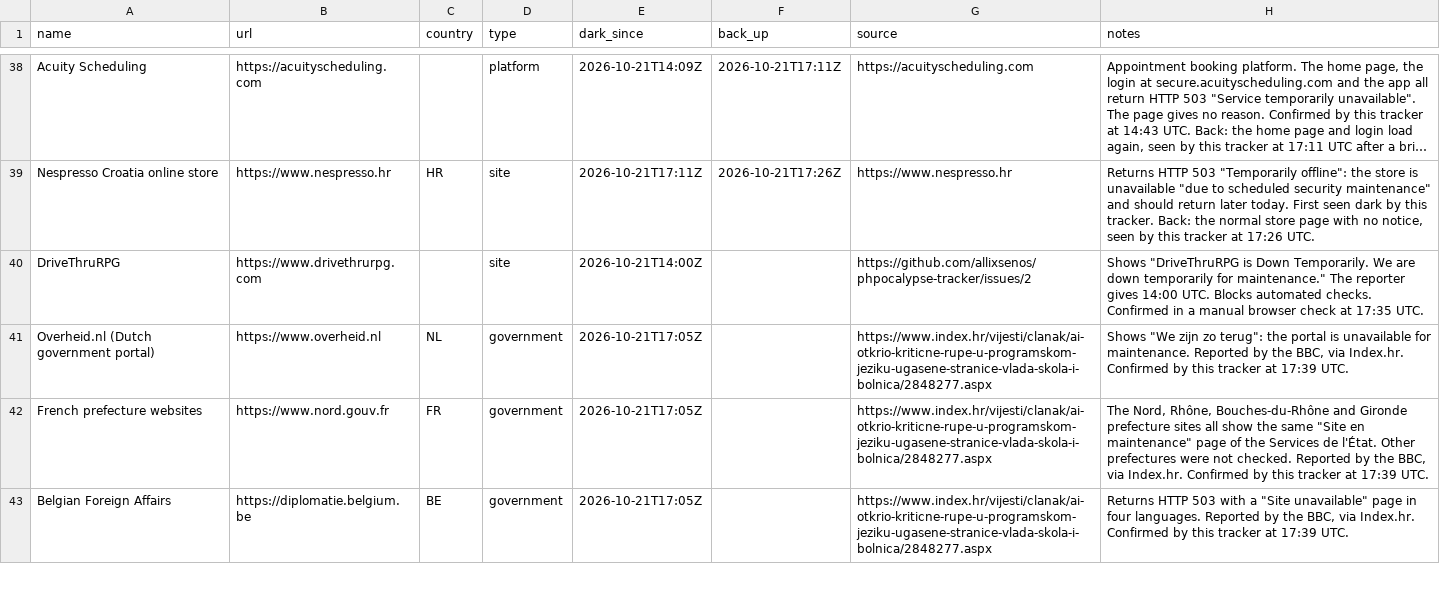
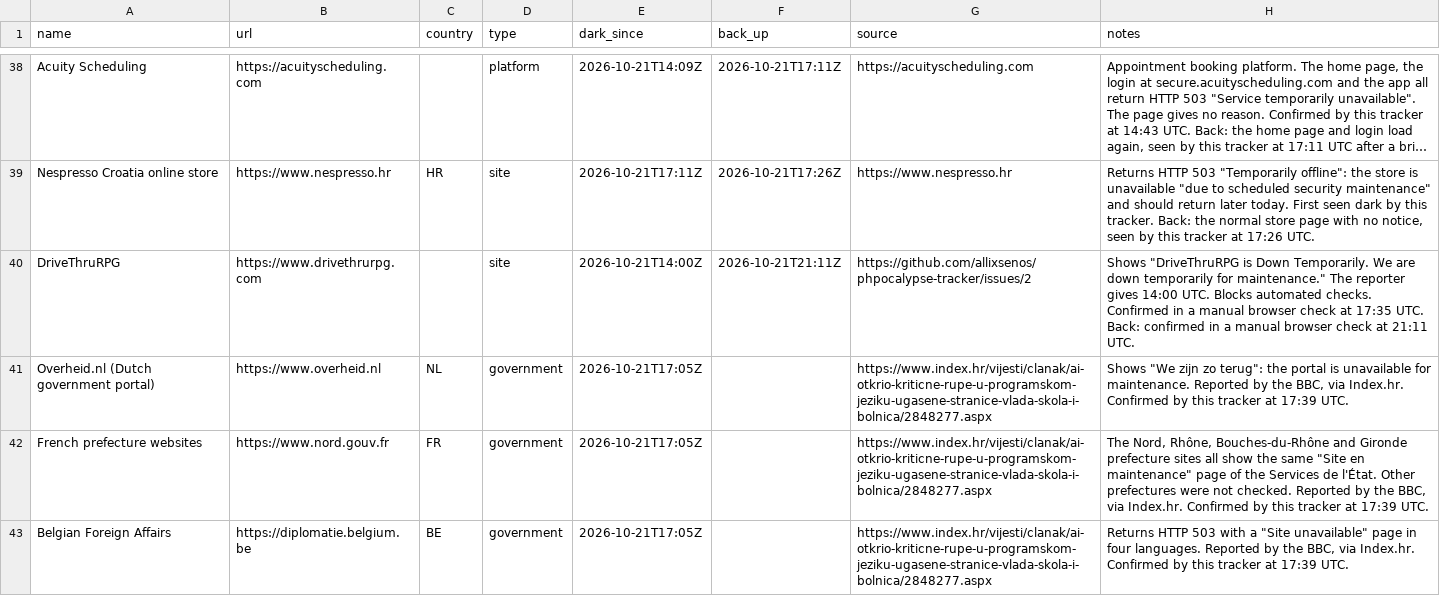
Before and after one commit to allixsenos/phpocalypse-tracker, a CSV file: sites.csv, drawn as a sheet; only a part is shown, gaps mark what is left out; long unchanged cells end in …; the diff names each change by its address in the sheet, - before the commit and + after, or states it on an @@ line.

```diff
--- a/sites.csv
+++ b/sites.csv
-F40 (back_up): (empty)
+F40 (back_up): 2026-10-21T21:11Z
-H40 (notes): …17:35 UTC.
+H40 (notes): …17:35 UTC. Back: confirmed in a manual browser check at 21:11 UTC.
```
